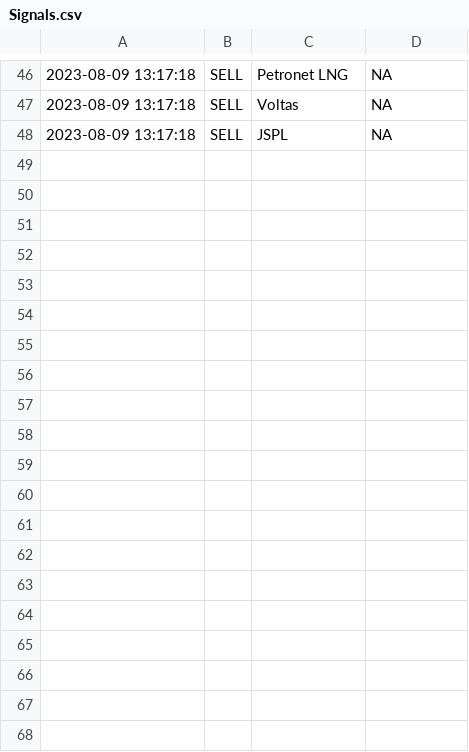
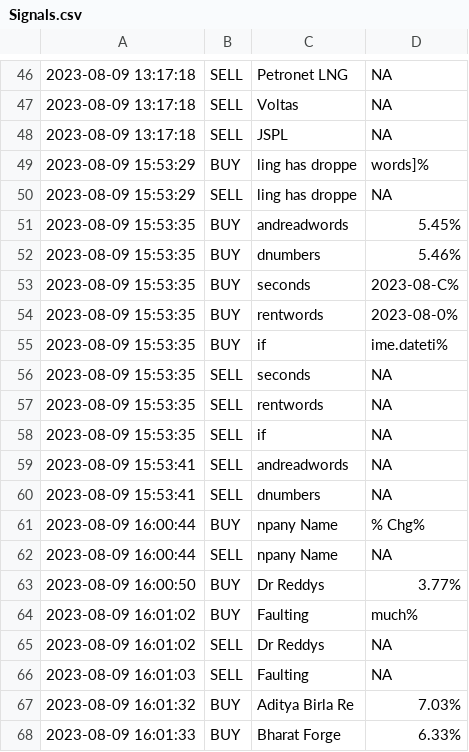
Before and after one commit to darkBlueLemon/Automated_Stock_Trading_Notifier, a CSV file: Signals.csv, drawn as a sheet; only a part is shown, gaps mark what is left out; the diff covers the shown part only.

```diff
--- a/Signals.csv
+++ b/Signals.csv
@@ -48 +48,21 @@
 2023-08-09 13:17:18, SELL, JSPL, NA
+2023-08-09 15:53:29, BUY, ling has droppe, words]%
+2023-08-09 15:53:29, SELL, ling has droppe, NA
+2023-08-09 15:53:35, BUY, andreadwords, 5.45%
+2023-08-09 15:53:35, BUY, dnumbers, 5.46%
+2023-08-09 15:53:35, BUY, seconds, 2023-08-C%
+2023-08-09 15:53:35, BUY, rentwords, 2023-08-0%
+2023-08-09 15:53:35, BUY, if, ime.dateti%
+2023-08-09 15:53:35, SELL, seconds, NA
+2023-08-09 15:53:35, SELL, rentwords, NA
+2023-08-09 15:53:35, SELL, if, NA
+2023-08-09 15:53:41, SELL, andreadwords, NA
+2023-08-09 15:53:41, SELL, dnumbers, NA
+2023-08-09 16:00:44, BUY, npany Name, % Chg%
+2023-08-09 16:00:44, SELL, npany Name, NA
+2023-08-09 16:00:50, BUY, Dr Reddys, 3.77%
+2023-08-09 16:01:02, BUY, Faulting, much%
+2023-08-09 16:01:02, SELL, Dr Reddys, NA
+2023-08-09 16:01:03, SELL, Faulting, NA
+2023-08-09 16:01:32, BUY, Aditya Birla Re, 7.03%
+2023-08-09 16:01:33, BUY, Bharat Forge, 6.33%
```
Also changed, not shown: 9 added rows elsewhere in this file, 3 other files.
